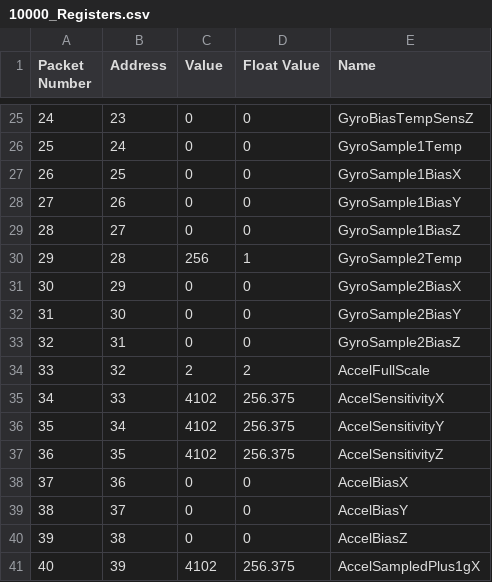
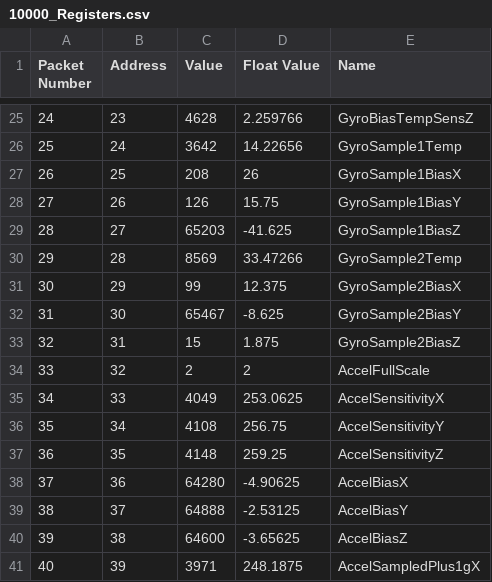
Before and after one commit to xioTechnologies/x-IMU-MATLAB-Library, a CSV file: ExampleData_DataSyncronisation/10000_Registers.csv, drawn as a sheet; only a part is shown, gaps mark what is left out; the diff covers the shown part only.

```diff
--- a/ExampleData_DataSyncronisation/10000_Registers.csv
+++ b/ExampleData_DataSyncronisation/10000_Registers.csv
@@ -25,17 +25,17 @@ Packet Number,Address,Value,Float Value,Name
-24,23,0,0,GyroBiasTempSensZ
-25,24,0,0,GyroSample1Temp
-26,25,0,0,GyroSample1BiasX
-27,26,0,0,GyroSample1BiasY
-28,27,0,0,GyroSample1BiasZ
-29,28,256,1,GyroSample2Temp
-30,29,0,0,GyroSample2BiasX
-31,30,0,0,GyroSample2BiasY
-32,31,0,0,GyroSample2BiasZ
+24,23,4628,2.259766,GyroBiasTempSensZ
+25,24,3642,14.22656,GyroSample1Temp
+26,25,208,26,GyroSample1BiasX
+27,26,126,15.75,GyroSample1BiasY
+28,27,65203,-41.625,GyroSample1BiasZ
+29,28,8569,33.47266,GyroSample2Temp
+30,29,99,12.375,GyroSample2BiasX
+31,30,65467,-8.625,GyroSample2BiasY
+32,31,15,1.875,GyroSample2BiasZ
 33,32,2,2,AccelFullScale
-34,33,4102,256.375,AccelSensitivityX
-35,34,4102,256.375,AccelSensitivityY
-36,35,4102,256.375,AccelSensitivityZ
-37,36,0,0,AccelBiasX
-38,37,0,0,AccelBiasY
-39,38,0,0,AccelBiasZ
-40,39,4102,256.375,AccelSampledPlus1gX
+34,33,4049,253.0625,AccelSensitivityX
+35,34,4108,256.75,AccelSensitivityY
+36,35,4148,259.25,AccelSensitivityZ
+37,36,64280,-4.90625,AccelBiasX
+38,37,64888,-2.53125,AccelBiasY
+39,38,64600,-3.65625,AccelBiasZ
+40,39,3971,248.1875,AccelSampledPlus1gX
```
Also changed, not shown: 80 edited cells elsewhere in this file, ExampleData_BasicUsage/00000_CalBattTherm.csv, ExampleData_BasicUsage/00000_DateTime.csv, 14 other files.
